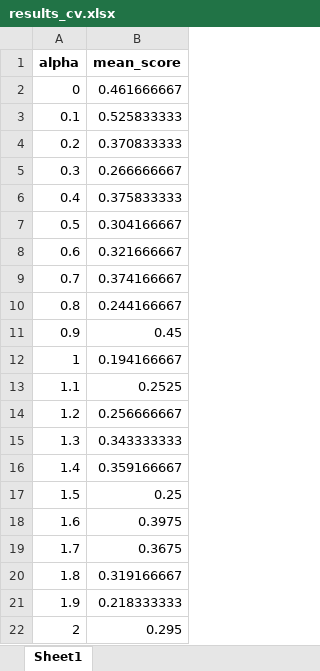
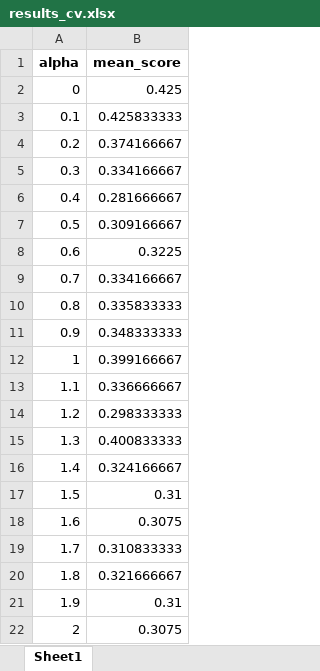
Before and after one commit to otrecoding/jdcoot, an Excel workbook: results_cv.xlsx, sheet Sheet1, drawn as a sheet; values as stored, in another font and other column widths than the file's, no borders; the diff names each change by its address in the sheet, - before the commit and + after, or states it on an @@ line.

```diff
--- a/results_cv.xlsx (sheet Sheet1)
+++ b/results_cv.xlsx (sheet Sheet1)
-B2 (mean_score): 0.461666667
+B2 (mean_score): 0.425
-B3 (mean_score): 0.525833333
+B3 (mean_score): 0.425833333
-B4 (mean_score): 0.370833333
+B4 (mean_score): 0.374166667
-B5 (mean_score): 0.266666667
+B5 (mean_score): 0.334166667
-B6 (mean_score): 0.375833333
+B6 (mean_score): 0.281666667
-B7 (mean_score): 0.304166667
+B7 (mean_score): 0.309166667
-B8 (mean_score): 0.321666667
+B8 (mean_score): 0.3225
-B9 (mean_score): 0.374166667
+B9 (mean_score): 0.334166667
-B10 (mean_score): 0.244166667
+B10 (mean_score): 0.335833333
-B11 (mean_score): 0.45
+B11 (mean_score): 0.348333333
-B12 (mean_score): 0.194166667
+B12 (mean_score): 0.399166667
-B13 (mean_score): 0.2525
+B13 (mean_score): 0.336666667
-B14 (mean_score): 0.256666667
+B14 (mean_score): 0.298333333
-B15 (mean_score): 0.343333333
+B15 (mean_score): 0.400833333
-B16 (mean_score): 0.359166667
+B16 (mean_score): 0.324166667
-B17 (mean_score): 0.25
+B17 (mean_score): 0.31
-B18 (mean_score): 0.3975
+B18 (mean_score): 0.3075
-B19 (mean_score): 0.3675
+B19 (mean_score): 0.310833333
-B20 (mean_score): 0.319166667
+B20 (mean_score): 0.321666667
-B21 (mean_score): 0.218333333
+B21 (mean_score): 0.31
-B22 (mean_score): 0.295
+B22 (mean_score): 0.3075
```
Also changed, not shown: 3 other files.
